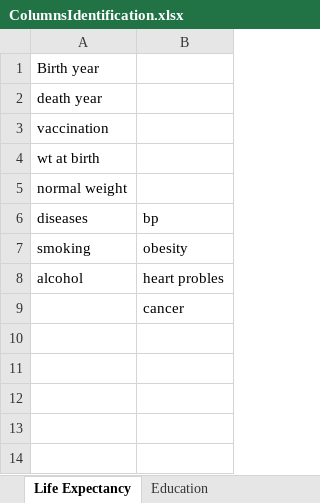
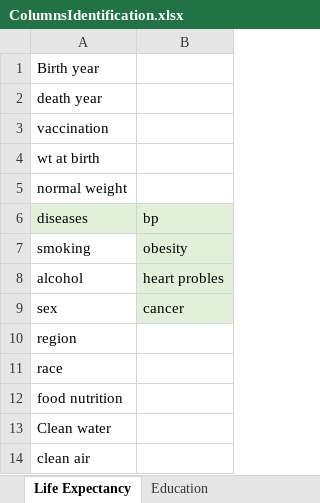
Before and after one commit to karankgoel/Capstone, an Excel workbook: ColumnsIdentification.xlsx, sheet Life Expectancy, drawn as a sheet; values as stored, in another font and other column widths than the file's, no borders; the diff names each change by its address in the sheet, - before the commit and + after, or states it on an @@ line.

Commit message:
updated file

```diff
--- a/ColumnsIdentification.xlsx (sheet Life Expectancy)
+++ b/ColumnsIdentification.xlsx (sheet Life Expectancy)
-A6:B6 fill: none
+A6:B6 fill: #E2F0D9
-B7:B9 fill: none
+B7:B9 fill: #E2F0D9
-A9: (empty)
+A9: sex
+row 10: region
+row 11: race
+row 12: food nutrition
+row 13: Clean water
+row 14: clean air
```
Also changed, not shown: sheet Standard of Living.
